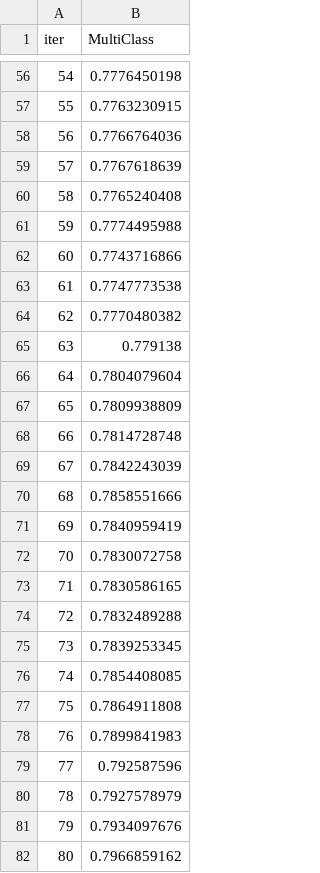
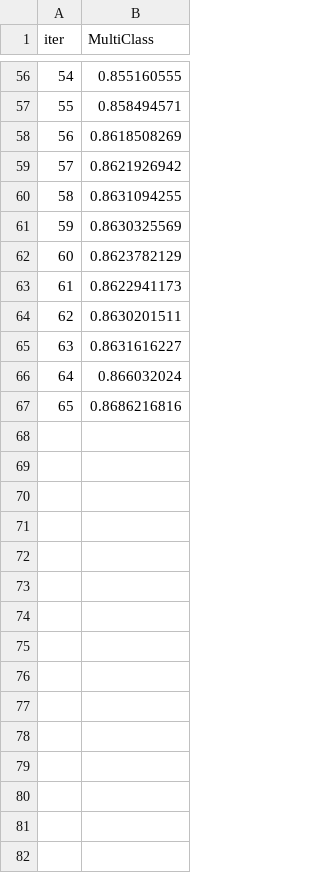
Before and after one commit to hchoi2/CPSC540, a TSV file: Python/catboost_info/test_error.tsv, drawn as a sheet; only a part is shown, gaps mark what is left out; the diff covers the shown part only.

```diff
--- a/Python/catboost_info/test_error.tsv
+++ b/Python/catboost_info/test_error.tsv
@@ -56,27 +56,12 @@ iter	MultiClass
-54	0.7776450198
-55	0.7763230915
-56	0.7766764036
-57	0.7767618639
-58	0.7765240408
-59	0.7774495988
-60	0.7743716866
-61	0.7747773538
-62	0.7770480382
-63	0.779138
-64	0.7804079604
-65	0.7809938809
-66	0.7814728748
-67	0.7842243039
-68	0.7858551666
-69	0.7840959419
-70	0.7830072758
-71	0.7830586165
-72	0.7832489288
-73	0.7839253345
-74	0.7854408085
-75	0.7864911808
-76	0.7899841983
-77	0.792587596
-78	0.7927578979
-79	0.7934097676
-80	0.7966859162
+54	0.855160555
+55	0.858494571
+56	0.8618508269
+57	0.8621926942
+58	0.8631094255
+59	0.8630325569
+60	0.8623782129
+61	0.8622941173
+62	0.8630201511
+63	0.8631616227
+64	0.866032024
+65	0.8686216816
```
Also changed, not shown: 54 edited cells elsewhere in this file, Python/catboost_info/learn_error.tsv, Python/catboost_info/time_left.tsv, 9 other files.
